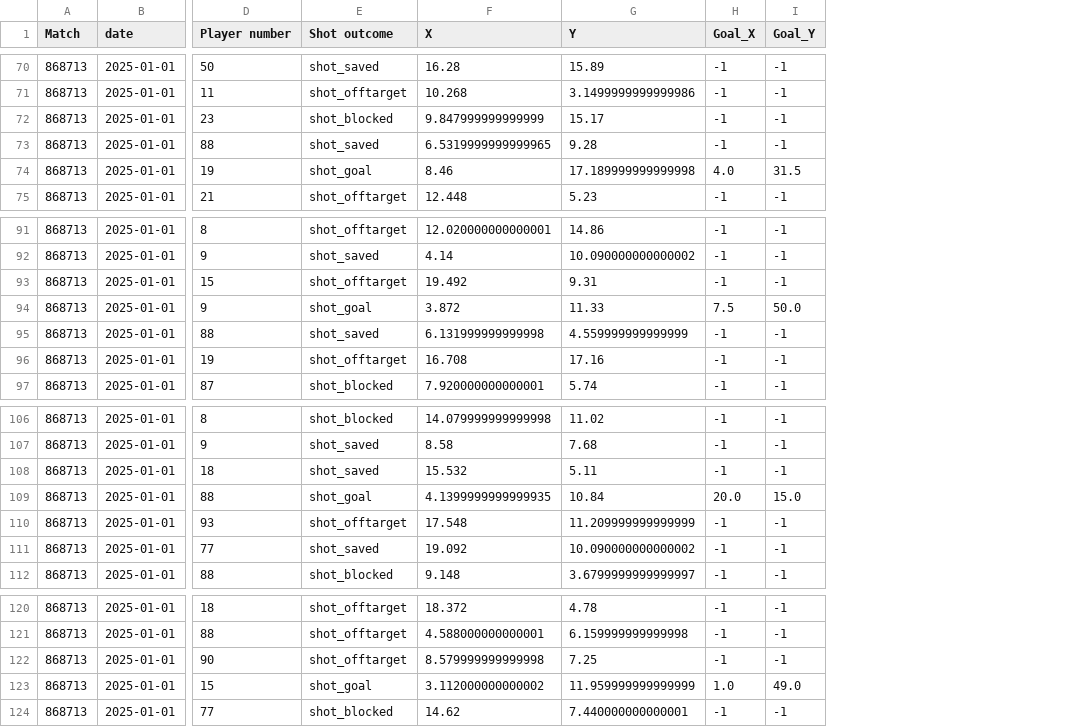
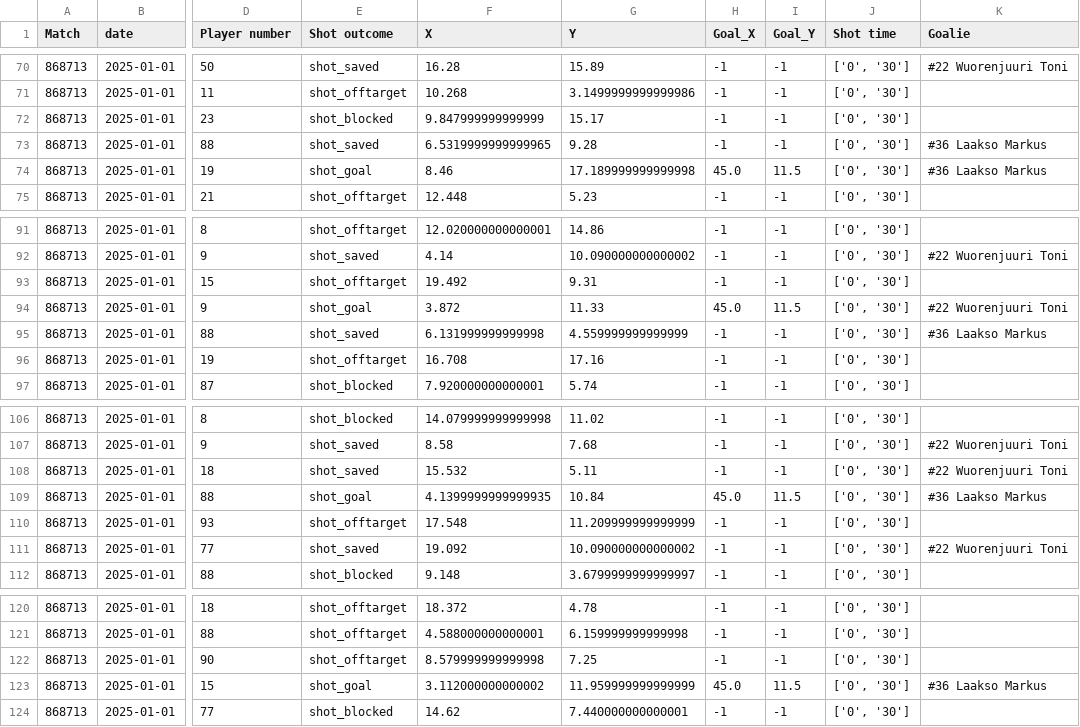
Before and after one commit to ansson77/sabastats, a CSV file: match_folder/2025-2026/a_b_2025_1_1.csv, drawn as a sheet; only a part is shown, gaps mark what is left out; the diff covers the shown part only; the diff names each change by its address in the sheet, - before the commit and + after, or states it on an @@ line.

Commit message:
Track who is goalie

```diff
--- a/match_folder/2025-2026/a_b_2025_1_1.csv
+++ b/match_folder/2025-2026/a_b_2025_1_1.csv
+column J (Shot time), rows 70-75: all ['0', '30']; rows 91-97: all ['0', '30']; rows 106-112: all ['0', '30']; rows 120-124: all ['0', '30']
+column K (Goalie), rows 70-74: #22 Wuorenjuuri Toni |  |  | #36 Laakso Markus | #36 Laakso Markus; rows 92-95: #22 Wuorenjuuri Toni |  | #22 Wuorenjuuri Toni | #36 Laakso Markus; rows 107-111: #22 Wuorenjuuri Toni | #22 Wuorenjuuri Toni | #36 Laakso Markus |  | #22 Wuorenjuuri Toni; row 123: #36 Laakso Markus
-H74 (Goal_X): 4.0
+H74 (Goal_X): 45.0
-I74 (Goal_Y): 31.5
+I74 (Goal_Y): 11.5
-H94 (Goal_X): 7.5
+H94 (Goal_X): 45.0
-I94 (Goal_Y): 50.0
+I94 (Goal_Y): 11.5
-H109 (Goal_X): 20.0
+H109 (Goal_X): 45.0
-I109 (Goal_Y): 15.0
+I109 (Goal_Y): 11.5
-H123 (Goal_X): 1.0
+H123 (Goal_X): 45.0
-I123 (Goal_Y): 49.0
+I123 (Goal_Y): 11.5
```
Also changed, not shown: 24 edited cells elsewhere in this file, 2 other files.
